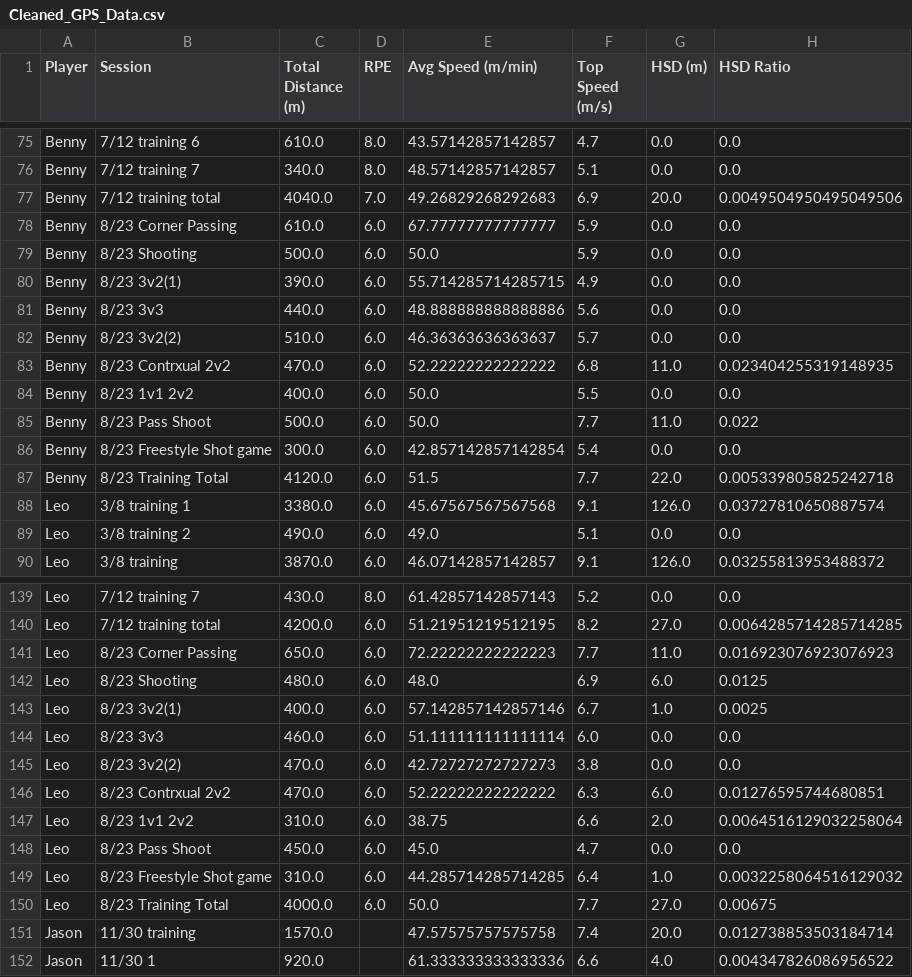
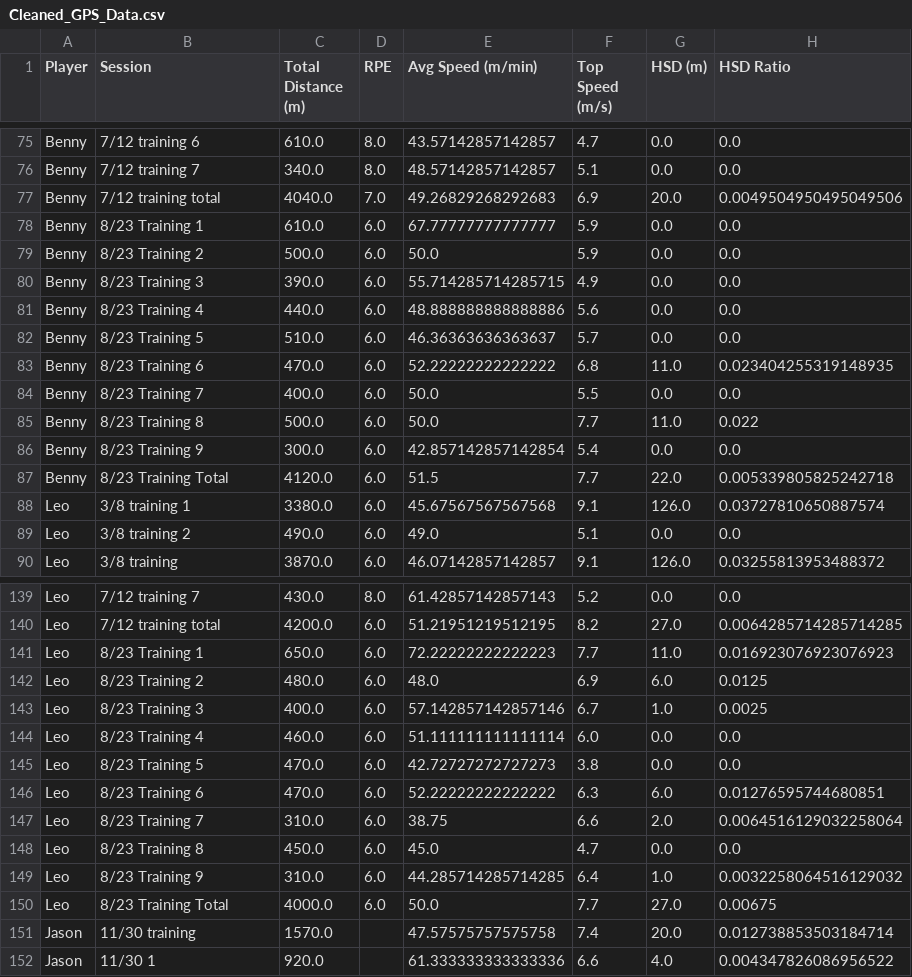
Before and after one commit to kobe881138/CTLA-GPS, a CSV file: Cleaned_GPS_Data.csv, drawn as a sheet; only a part is shown, gaps mark what is left out; the diff covers the shown part only.

Commit message:
Add files via upload

```diff
--- a/Cleaned_GPS_Data.csv
+++ b/Cleaned_GPS_Data.csv
@@ -77,11 +77,11 @@ Benny,7/12 training 7,340.0,8.0,48.57142857142857,5.1,0.0,0.0
 Benny,7/12 training total,4040.0,7.0,49.26829268292683,6.9,20.0,0.0049504950495049506
-Benny,8/23 Corner Passing,610.0,6.0,67.77777777777777,5.9,0.0,0.0
-Benny,8/23 Shooting,500.0,6.0,50.0,5.9,0.0,0.0
-Benny,8/23 3v2(1),390.0,6.0,55.714285714285715,4.9,0.0,0.0
-Benny,8/23 3v3,440.0,6.0,48.888888888888886,5.6,0.0,0.0
-Benny,8/23 3v2(2),510.0,6.0,46.36363636363637,5.7,0.0,0.0
-Benny,8/23 Contrxual 2v2,470.0,6.0,52.22222222222222,6.8,11.0,0.023404255319148935
-Benny,8/23 1v1 2v2,400.0,6.0,50.0,5.5,0.0,0.0
-Benny,8/23 Pass Shoot,500.0,6.0,50.0,7.7,11.0,0.022
-Benny,8/23 Freestyle Shot game,300.0,6.0,42.857142857142854,5.4,0.0,0.0
+Benny,8/23 Training 1,610.0,6.0,67.77777777777777,5.9,0.0,0.0
+Benny,8/23 Training 2,500.0,6.0,50.0,5.9,0.0,0.0
+Benny,8/23 Training 3,390.0,6.0,55.714285714285715,4.9,0.0,0.0
+Benny,8/23 Training 4,440.0,6.0,48.888888888888886,5.6,0.0,0.0
+Benny,8/23 Training 5,510.0,6.0,46.36363636363637,5.7,0.0,0.0
+Benny,8/23 Training 6,470.0,6.0,52.22222222222222,6.8,11.0,0.023404255319148935
+Benny,8/23 Training 7,400.0,6.0,50.0,5.5,0.0,0.0
+Benny,8/23 Training 8,500.0,6.0,50.0,7.7,11.0,0.022
+Benny,8/23 Training 9,300.0,6.0,42.857142857142854,5.4,0.0,0.0
 Benny,8/23 Training Total,4120.0,6.0,51.5,7.7,22.0,0.005339805825242718
@@ -140,11 +140,11 @@ Leo,7/12 training 7,430.0,8.0,61.42857142857143,5.2,0.0,0.0
 Leo,7/12 training total,4200.0,6.0,51.21951219512195,8.2,27.0,0.0064285714285714285
-Leo,8/23 Corner Passing,650.0,6.0,72.22222222222223,7.7,11.0,0.016923076923076923
-Leo,8/23 Shooting,480.0,6.0,48.0,6.9,6.0,0.0125
-Leo,8/23 3v2(1),400.0,6.0,57.142857142857146,6.7,1.0,0.0025
-Leo,8/23 3v3,460.0,6.0,51.111111111111114,6.0,0.0,0.0
-Leo,8/23 3v2(2),470.0,6.0,42.72727272727273,3.8,0.0,0.0
-Leo,8/23 Contrxual 2v2,470.0,6.0,52.22222222222222,6.3,6.0,0.01276595744680851
-Leo,8/23 1v1 2v2,310.0,6.0,38.75,6.6,2.0,0.0064516129032258064
-Leo,8/23 Pass Shoot,450.0,6.0,45.0,4.7,0.0,0.0
-Leo,8/23 Freestyle Shot game,310.0,6.0,44.285714285714285,6.4,1.0,0.0032258064516129032
+Leo,8/23 Training 1,650.0,6.0,72.22222222222223,7.7,11.0,0.016923076923076923
+Leo,8/23 Training 2,480.0,6.0,48.0,6.9,6.0,0.0125
+Leo,8/23 Training 3,400.0,6.0,57.142857142857146,6.7,1.0,0.0025
+Leo,8/23 Training 4,460.0,6.0,51.111111111111114,6.0,0.0,0.0
+Leo,8/23 Training 5,470.0,6.0,42.72727272727273,3.8,0.0,0.0
+Leo,8/23 Training 6,470.0,6.0,52.22222222222222,6.3,6.0,0.01276595744680851
+Leo,8/23 Training 7,310.0,6.0,38.75,6.6,2.0,0.0064516129032258064
+Leo,8/23 Training 8,450.0,6.0,45.0,4.7,0.0,0.0
+Leo,8/23 Training 9,310.0,6.0,44.285714285714285,6.4,1.0,0.0032258064516129032
 Leo,8/23 Training Total,4000.0,6.0,50.0,7.7,27.0,0.00675
```
Also changed, not shown: 27 edited cells elsewhere in this file.
